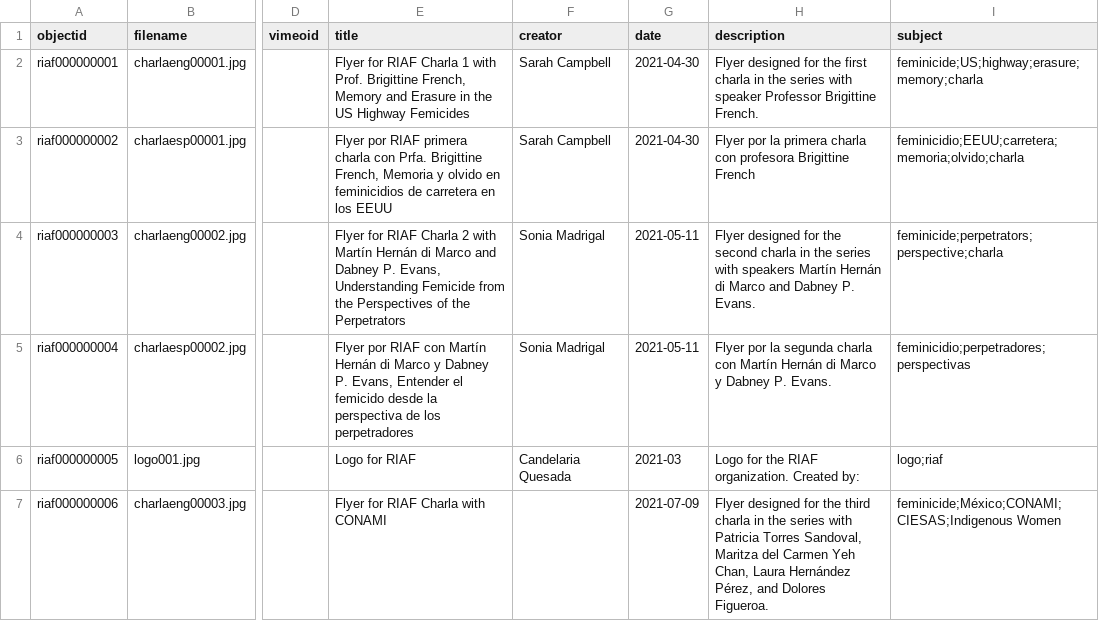
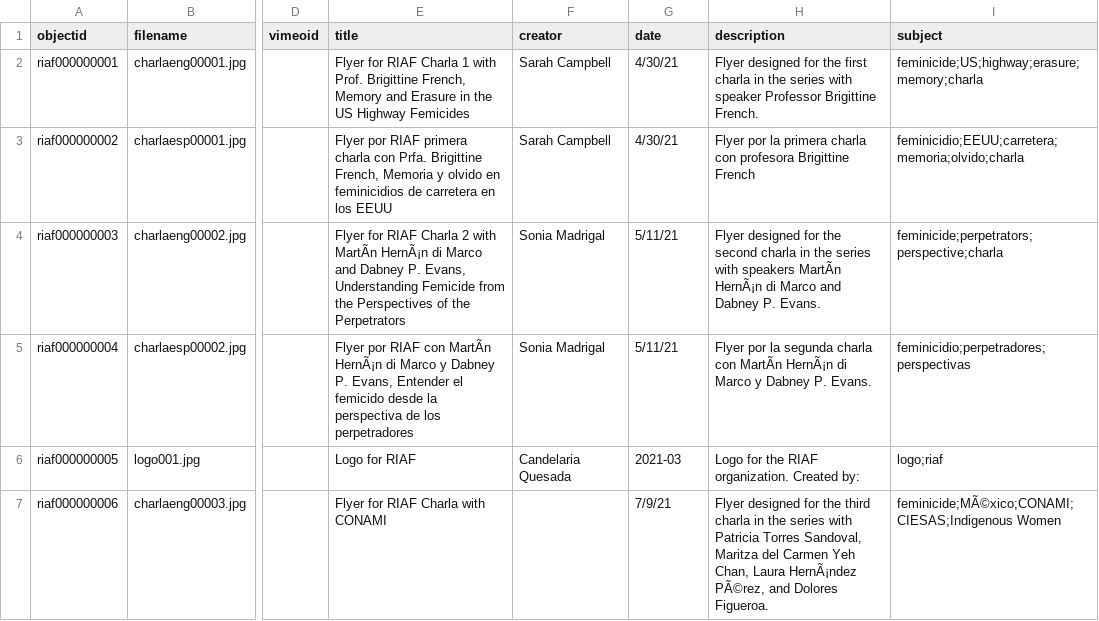
Before and after one commit to riaf-red/riaf-red.github.io, a CSV file: _data/riaf-metadata.csv, drawn as a sheet; only a part is shown, gaps mark what is left out; the diff covers the shown part only; the diff names each change by its address in the sheet, - before the commit and + after, or states it on an @@ line.

Commit message:
Update riaf-metadata.csv
update metadata doc

```diff
--- a/_data/riaf-metadata.csv
+++ b/_data/riaf-metadata.csv
-G2:G3 (date): 2021-04-30
+G2:G3 (date): 4/30/21
-E4 (title): …2 with Martín Hernán di Marco…
+E4 (title): …2 with MartÃn HernÃ¡n di Marco…
-G4:G5 (date): 2021-05-11
+G4:G5 (date): 5/11/21
-H4 (description): …with speakers Martín Hernán di Marco…
+H4 (description): …with speakers MartÃn HernÃ¡n di Marco…
-E5 (title): …RIAF con Martín Hernán di Marco…
+E5 (title): …RIAF con MartÃn HernÃ¡n di Marco…
-H5 (description): …charla con Martín Hernán di Marco…
+H5 (description): …charla con MartÃn HernÃ¡n di Marco…
-G7 (date): 2021-07-09
+G7 (date): 7/9/21
-H7 (description): …Chan, Laura Hernández Pérez, and Dolores…
+H7 (description): …Chan, Laura HernÃ¡ndez PÃ©rez, and Dolores…
-I7 (subject): feminicide;México;CONAMI;CIESAS;Indigenous Women
+I7 (subject): feminicide;MÃ©xico;CONAMI;CIESAS;Indigenous Women
```
Also changed, not shown: 2 added rows and 9 edited cells elsewhere in this file.
